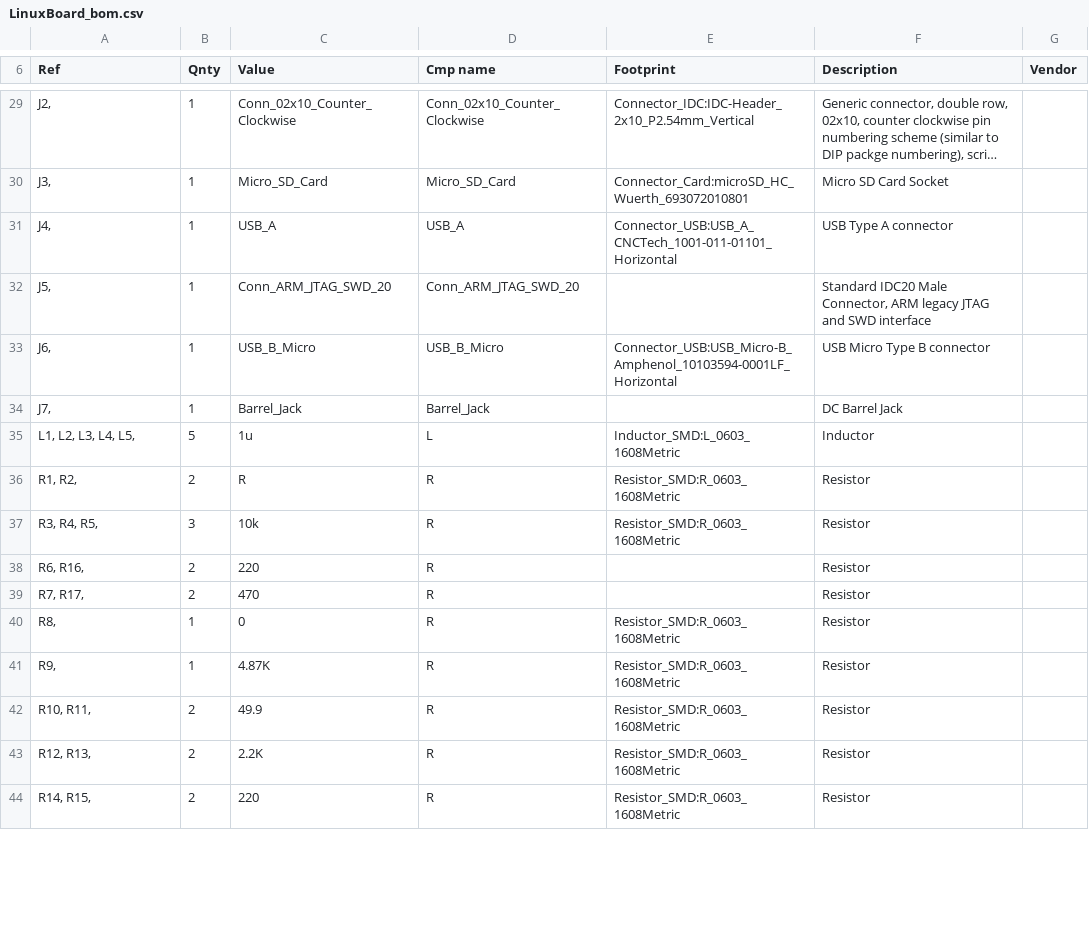
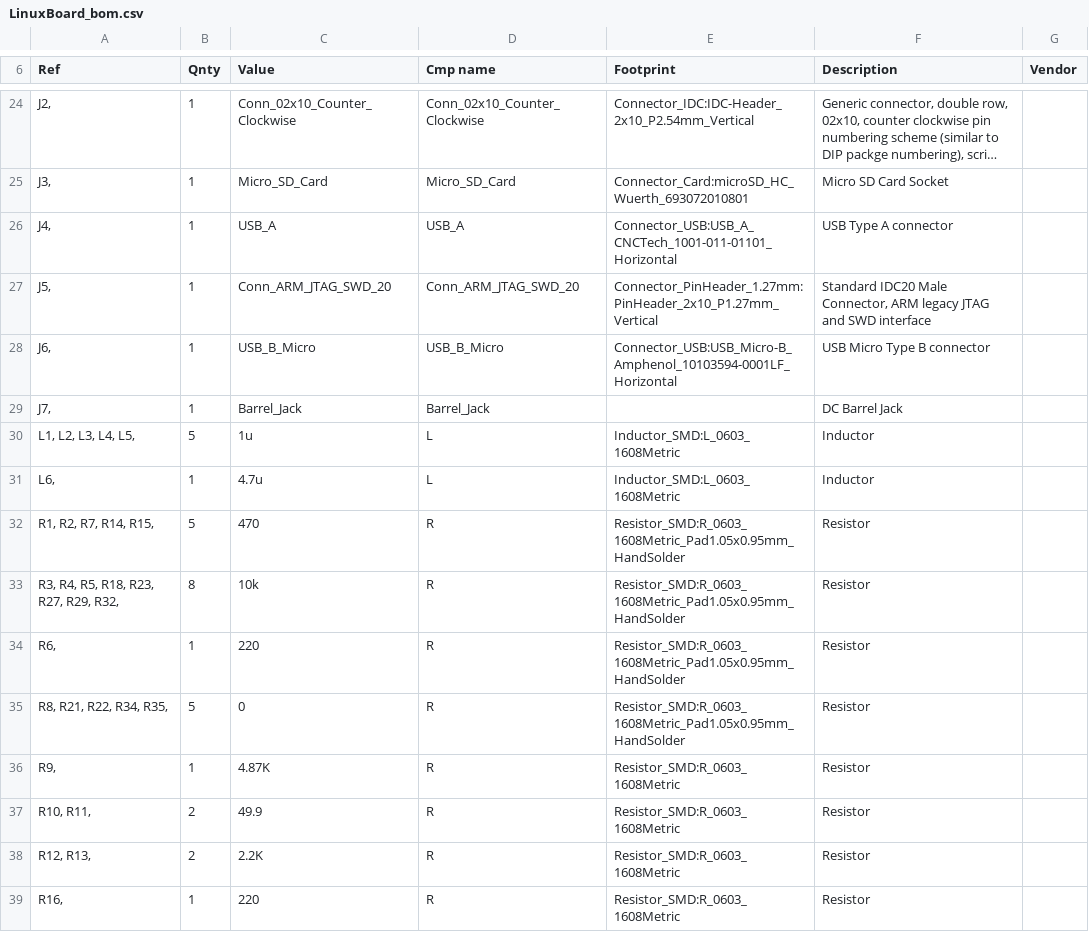
Before and after one commit to joeperri95/LinuxBoard, a CSV file: LinuxBoard_bom.csv, drawn as a sheet; only a part is shown, gaps mark what is left out; long unchanged cells end in …; the diff covers the shown part only.

Commit message:
Update footprints

```diff
--- a/LinuxBoard_bom.csv
+++ b/LinuxBoard_bom.csv
@@ -31,3 +26,3 @@
 "J4, ","1","USB_A","USB_A","Connector_USB:USB_A_CNCTech_1001-011-01101_Horizontal","USB Type A connector",""
-"J5, ","1","Conn_ARM_JTAG_SWD_20","Conn_ARM_JTAG_SWD_20","","Standard IDC20 Male Connector, ARM legacy JTAG and SWD interface",""
+"J5, ","1","Conn_ARM_JTAG_SWD_20","Conn_ARM_JTAG_SWD_20","Connector_PinHeader_1.27mm:PinHeader_2x10_P1.27mm_Vertical","Standard IDC20 Male Connector, ARM legacy JTAG and SWD interface",""
 "J6, ","1","USB_B_Micro","USB_B_Micro","Connector_USB:USB_Micro-B_Amphenol_10103594-0001LF_Horizontal","USB Micro Type B connector",""
@@ -35,7 +30,7 @@
 "L1, L2, L3, L4, L5, ","5","1u","L","Inductor_SMD:L_0603_1608Metric","Inductor",""
-"R1, R2, ","2","R","R","Resistor_SMD:R_0603_1608Metric","Resistor",""
-"R3, R4, R5, ","3","10k","R","Resistor_SMD:R_0603_1608Metric","Resistor",""
-"R6, R16, ","2","220","R","","Resistor",""
-"R7, R17, ","2","470","R","","Resistor",""
-"R8, ","1","0","R","Resistor_SMD:R_0603_1608Metric","Resistor",""
+"L6, ","1","4.7u","L","Inductor_SMD:L_0603_1608Metric","Inductor",""
+"R1, R2, R7, R14, R15, ","5","470","R","Resistor_SMD:R_0603_1608Metric_Pad1.05x0.95mm_HandSolder","Resistor",""
+"R3, R4, R5, R18, R23, R27, R29, R32, ","8","10k","R","Resistor_SMD:R_0603_1608Metric_Pad1.05x0.95mm_HandSolder","Resistor",""
+"R6, ","1","220","R","Resistor_SMD:R_0603_1608Metric_Pad1.05x0.95mm_HandSolder","Resistor",""
+"R8, R21, R22, R34, R35, ","5","0","R","Resistor_SMD:R_0603_1608Metric_Pad1.05x0.95mm_HandSolder","Resistor",""
 "R9, ","1","4.87K","R","Resistor_SMD:R_0603_1608Metric","Resistor",""
@@ -43,2 +38,2 @@
 "R12, R13, ","2","2.2K","R","Resistor_SMD:R_0603_1608Metric","Resistor",""
-"R14, R15, ","2","220","R","Resistor_SMD:R_0603_1608Metric","Resistor",""
+"R16, ","1","220","R","Resistor_SMD:R_0603_1608Metric","Resistor",""
```
Also changed, not shown: 3 added rows, 7 removed rows and 27 edited cells elsewhere in this file, 9 other files.
